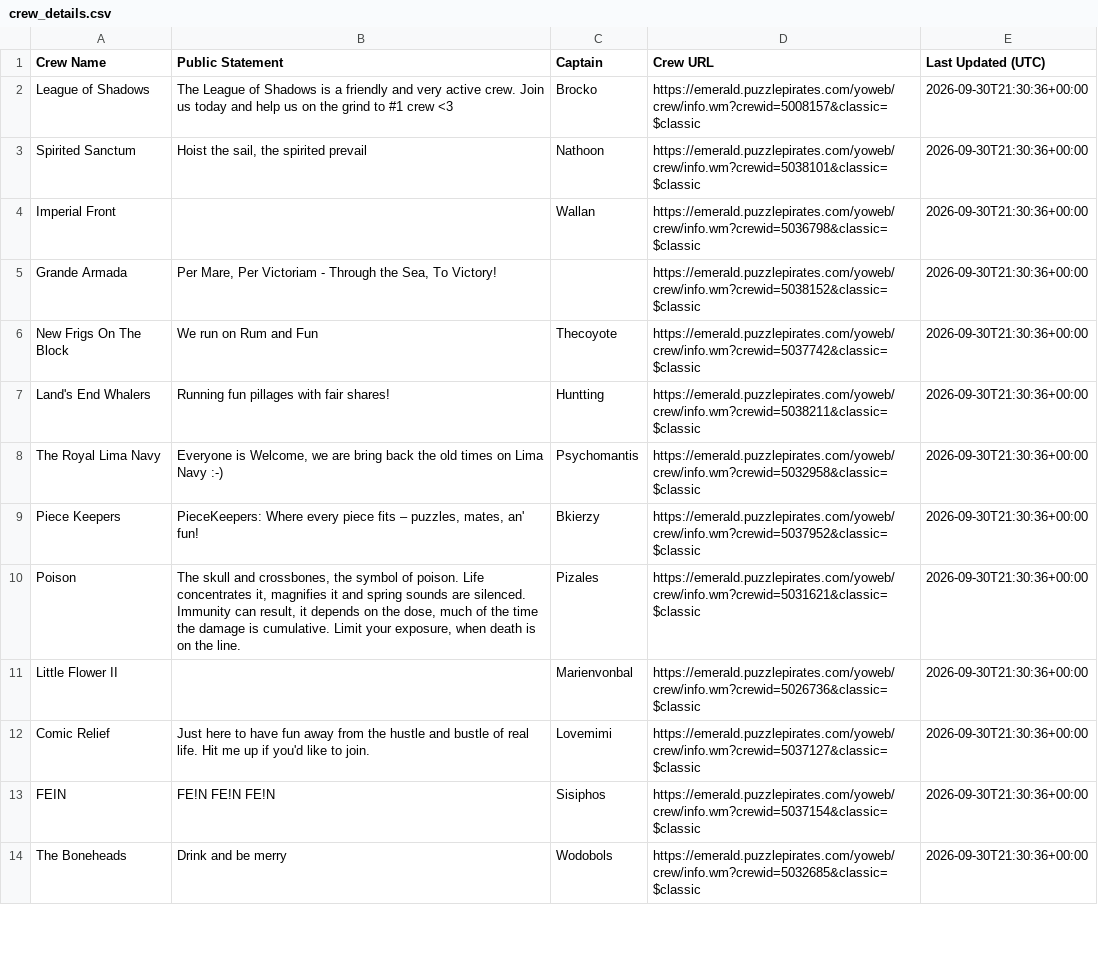
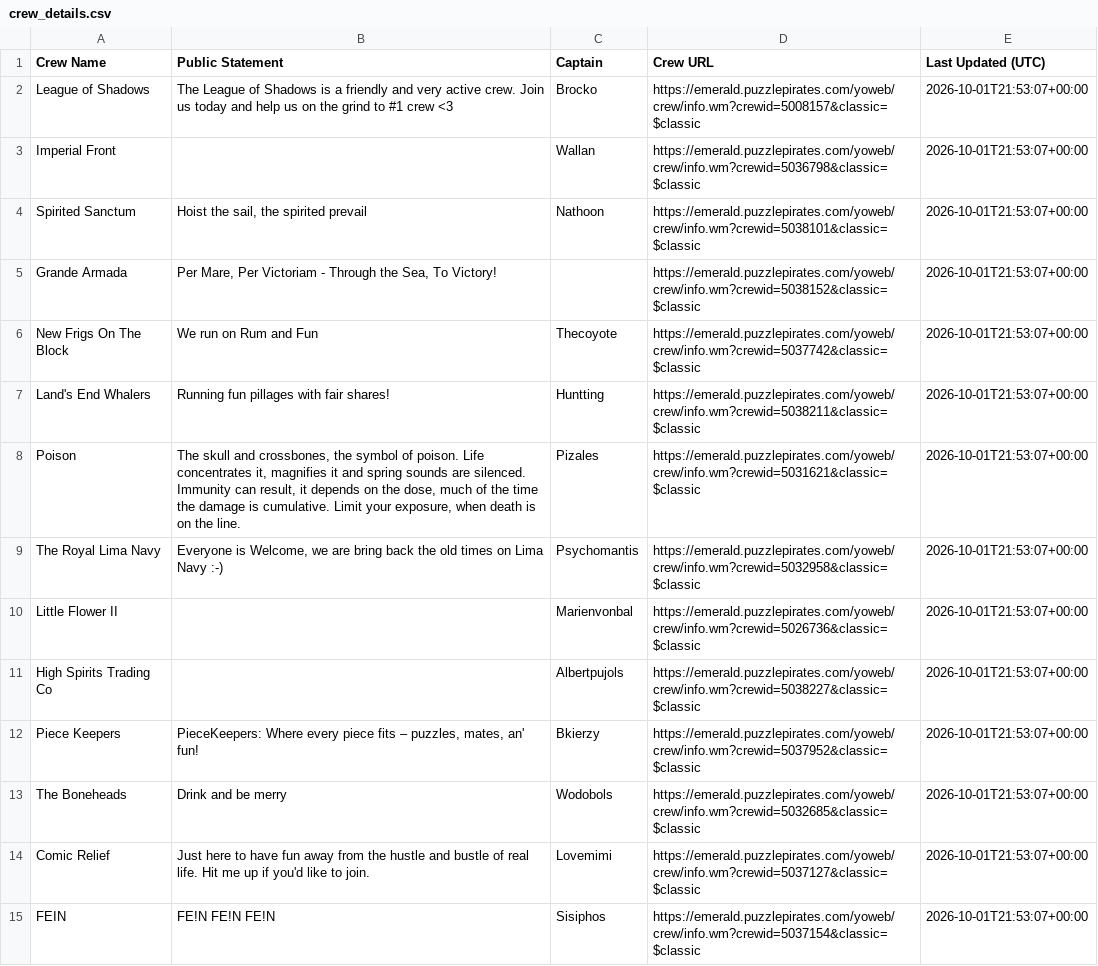
Before and after one commit to RikitoC/RikitoC.github.io, a CSV file: data/crew_details.csv, drawn as a sheet; only a part is shown; the diff covers the shown part only.

```diff
--- a/data/crew_details.csv
+++ b/data/crew_details.csv
@@ -1,14 +1,15 @@
 Crew Name,Public Statement,Captain,Crew URL,Last Updated (UTC)
-League of Shadows,The League of Shadows is a friendly and very active crew. Join us today and help us on the grind to #1 crew <3,Brocko,https://emerald.puzzlepirates.com/yoweb/crew/info.wm?crewid=5008157&classic=$classic,2026-09-30T21:30:36+00:00
-Spirited Sanctum,"Hoist the sail, the spirited prevail",Nathoon,https://emerald.puzzlepirates.com/yoweb/crew/info.wm?crewid=5038101&classic=$classic,2026-09-30T21:30:36+00:00
-Imperial Front,,Wallan,https://emerald.puzzlepirates.com/yoweb/crew/info.wm?crewid=5036798&classic=$classic,2026-09-30T21:30:36+00:00
-Grande Armada,"Per Mare, Per Victoriam - Through the Sea, To Victory!",,https://emerald.puzzlepirates.com/yoweb/crew/info.wm?crewid=5038152&classic=$classic,2026-09-30T21:30:36+00:00
-New Frigs On The Block,We run on Rum and Fun,Thecoyote,https://emerald.puzzlepirates.com/yoweb/crew/info.wm?crewid=5037742&classic=$classic,2026-09-30T21:30:36+00:00
-Land's End Whalers,Running fun pillages with fair shares!,Huntting,https://emerald.puzzlepirates.com/yoweb/crew/info.wm?crewid=5038211&classic=$classic,2026-09-30T21:30:36+00:00
-The Royal Lima Navy,"Everyone is Welcome, we are bring back the old times on Lima Navy :-)",Psychomantis,https://emerald.puzzlepirates.com/yoweb/crew/info.wm?crewid=5032958&classic=$classic,2026-09-30T21:30:36+00:00
-Piece Keepers,"PieceKeepers: Where every piece fits – puzzles, mates, an' fun!",Bkierzy,https://emerald.puzzlepirates.com/yoweb/crew/info.wm?crewid=5037952&classic=$classic,2026-09-30T21:30:36+00:00
-Poison,"The skull and crossbones, the symbol of poison. Life concentrates it, magnifies it and spring sounds are silenced. Immunity can result, it depends on the dose, much of the time the damage is cumulative. Limit your exposure, when death is on the line.",Pizales,https://emerald.puzzlepirates.com/yoweb/crew/info.wm?crewid=5031621&classic=$classic,2026-09-30T21:30:36+00:00
-Little Flower II,,Marienvonbal,https://emerald.puzzlepirates.com/yoweb/crew/info.wm?crewid=5026736&classic=$classic,2026-09-30T21:30:36+00:00
-Comic Relief,Just here to have fun away from the hustle and bustle of real life. Hit me up if you'd like to join.,Lovemimi,https://emerald.puzzlepirates.com/yoweb/crew/info.wm?crewid=5037127&classic=$classic,2026-09-30T21:30:36+00:00
-FEIN,FE!N FE!N FE!N,Sisiphos,https://emerald.puzzlepirates.com/yoweb/crew/info.wm?crewid=5037154&classic=$classic,2026-09-30T21:30:36+00:00
-The Boneheads,Drink and be merry,Wodobols,https://emerald.puzzlepirates.com/yoweb/crew/info.wm?crewid=5032685&classic=$classic,2026-09-30T21:30:36+00:00
+League of Shadows,The League of Shadows is a friendly and very active crew. Join us today and help us on the grind to #1 crew <3,Brocko,https://emerald.puzzlepirates.com/yoweb/crew/info.wm?crewid=5008157&classic=$classic,2026-10-01T21:53:07+00:00
+Imperial Front,,Wallan,https://emerald.puzzlepirates.com/yoweb/crew/info.wm?crewid=5036798&classic=$classic,2026-10-01T21:53:07+00:00
+Spirited Sanctum,"Hoist the sail, the spirited prevail",Nathoon,https://emerald.puzzlepirates.com/yoweb/crew/info.wm?crewid=5038101&classic=$classic,2026-10-01T21:53:07+00:00
+Grande Armada,"Per Mare, Per Victoriam - Through the Sea, To Victory!",,https://emerald.puzzlepirates.com/yoweb/crew/info.wm?crewid=5038152&classic=$classic,2026-10-01T21:53:07+00:00
+New Frigs On The Block,We run on Rum and Fun,Thecoyote,https://emerald.puzzlepirates.com/yoweb/crew/info.wm?crewid=5037742&classic=$classic,2026-10-01T21:53:07+00:00
+Land's End Whalers,Running fun pillages with fair shares!,Huntting,https://emerald.puzzlepirates.com/yoweb/crew/info.wm?crewid=5038211&classic=$classic,2026-10-01T21:53:07+00:00
+Poison,"The skull and crossbones, the symbol of poison. Life concentrates it, magnifies it and spring sounds are silenced. Immunity can result, it depends on the dose, much of the time the damage is cumulative. Limit your exposure, when death is on the line.",Pizales,https://emerald.puzzlepirates.com/yoweb/crew/info.wm?crewid=5031621&classic=$classic,2026-10-01T21:53:07+00:00
+The Royal Lima Navy,"Everyone is Welcome, we are bring back the old times on Lima Navy :-)",Psychomantis,https://emerald.puzzlepirates.com/yoweb/crew/info.wm?crewid=5032958&classic=$classic,2026-10-01T21:53:07+00:00
+Little Flower II,,Marienvonbal,https://emerald.puzzlepirates.com/yoweb/crew/info.wm?crewid=5026736&classic=$classic,2026-10-01T21:53:07+00:00
+High Spirits Trading Co,,Albertpujols,https://emerald.puzzlepirates.com/yoweb/crew/info.wm?crewid=5038227&classic=$classic,2026-10-01T21:53:07+00:00
+Piece Keepers,"PieceKeepers: Where every piece fits – puzzles, mates, an' fun!",Bkierzy,https://emerald.puzzlepirates.com/yoweb/crew/info.wm?crewid=5037952&classic=$classic,2026-10-01T21:53:07+00:00
+The Boneheads,Drink and be merry,Wodobols,https://emerald.puzzlepirates.com/yoweb/crew/info.wm?crewid=5032685&classic=$classic,2026-10-01T21:53:07+00:00
+Comic Relief,Just here to have fun away from the hustle and bustle of real life. Hit me up if you'd like to join.,Lovemimi,https://emerald.puzzlepirates.com/yoweb/crew/info.wm?crewid=5037127&classic=$classic,2026-10-01T21:53:07+00:00
+FEIN,FE!N FE!N FE!N,Sisiphos,https://emerald.puzzlepirates.com/yoweb/crew/info.wm?crewid=5037154&classic=$classic,2026-10-01T21:53:07+00:00
```
Also changed, not shown: 9 added rows, 10 removed rows and 16 edited cells elsewhere in this file, data/external_pirates_latest.csv, data/pirate_urls.csv, 5 other files.
